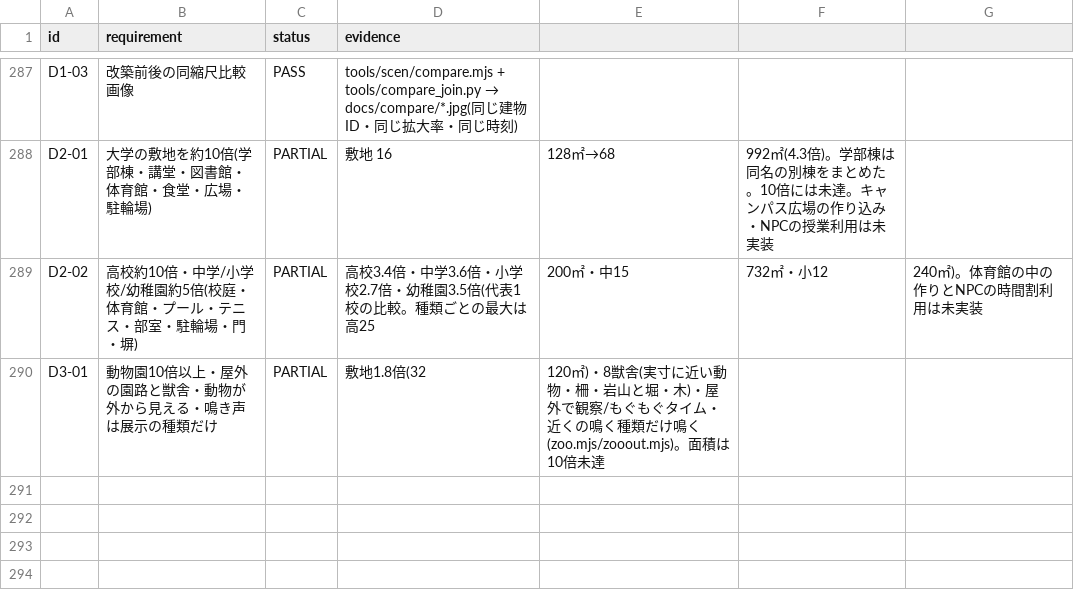
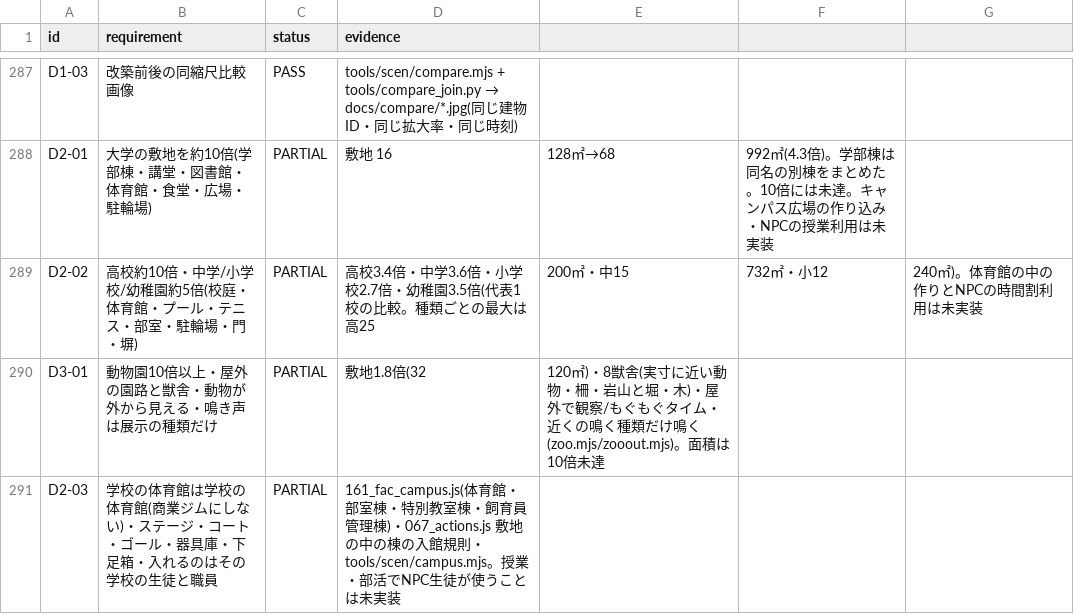
Before and after one commit to tanakasan550-crypto/retro-town, a CSV file: city/docs/requirements_ledger.csv, drawn as a sheet; only a part is shown, gaps mark what is left out.

```diff
--- a/city/docs/requirements_ledger.csv
+++ b/city/docs/requirements_ledger.csv
@@ -290 +290,2 @@ D2-02,高校約10倍・中学/小学校/幼稚園約5倍(校庭・体育館・
 D3-01,動物園10倍以上・屋外の園路と獣舎・動物が外から見える・鳴き声は展示の種類だけ,PARTIAL,敷地1.8倍(32,120㎡)・8獣舎(実寸に近い動物・柵・岩山と堀・木)・屋外で観察/もぐもぐタイム・近くの鳴く種類だけ鳴く(zoo.mjs/zooout.mjs)。面積は10倍未達
+D2-03,学校の体育館は学校の体育館(商業ジムにしない)・ステージ・コート・ゴール・器具庫・下足箱・入れるのはその学校の生徒と職員,PARTIAL,161_fac_campus.js(体育館・部室棟・特別教室棟・飼育員管理棟)・067_actions.js 敷地の中の棟の入館規則・tools/scen/campus.mjs。授業・部活でNPC生徒が使うことは未実装
```
Also changed, not shown: 7 other files.
